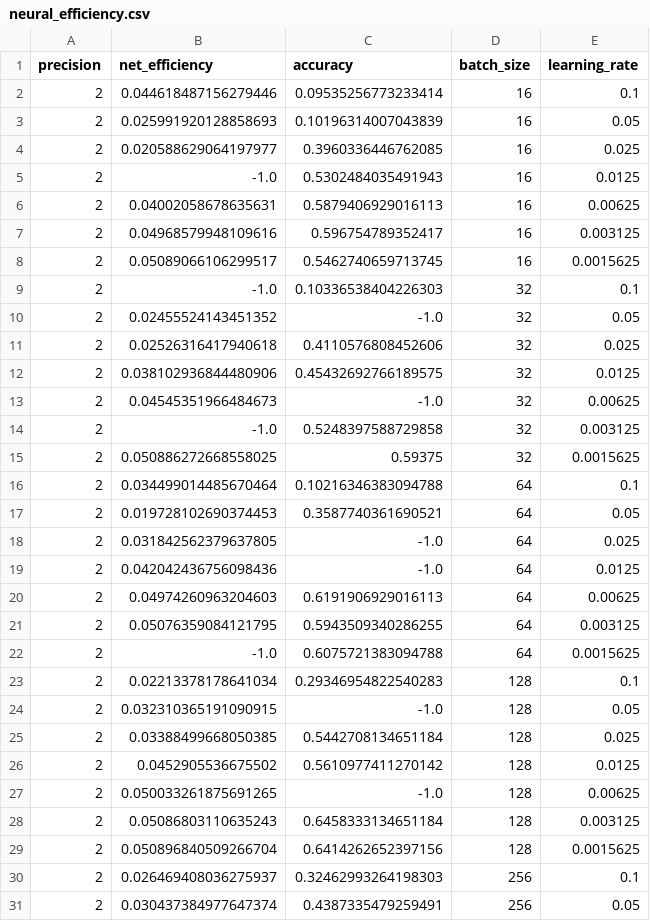
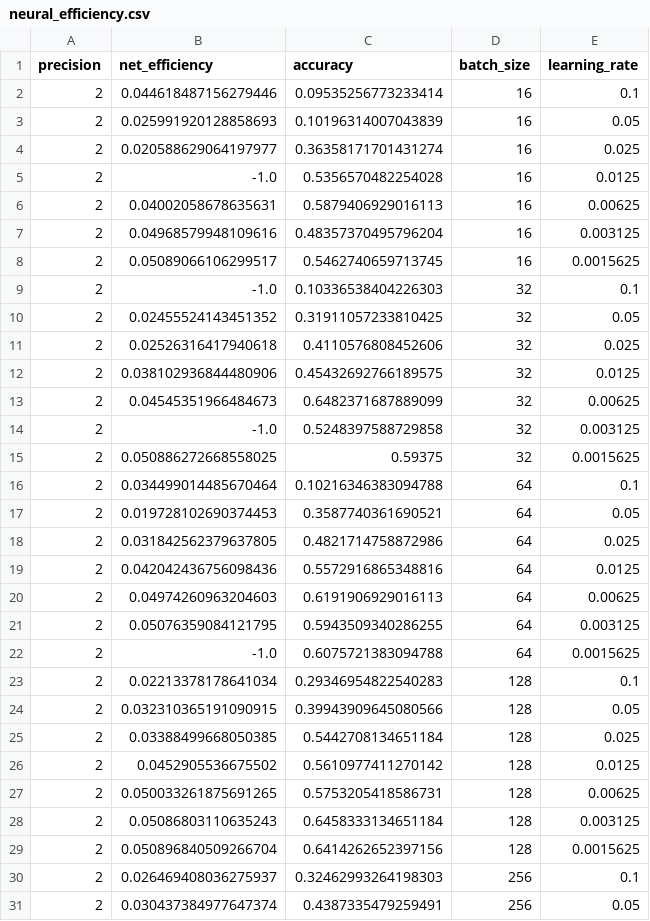
Before and after one commit to Vis4SciML/loss_landscape_taxonomy, a CSV file: workspace/notebooks/results/rn08/neural_efficiency.csv, drawn as a sheet; only a part is shown; the diff covers the shown part only.

```diff
--- a/workspace/notebooks/results/rn08/neural_efficiency.csv
+++ b/workspace/notebooks/results/rn08/neural_efficiency.csv
@@ -3,12 +3,12 @@ precision,net_efficiency,accuracy,batch_size,learning_rate
 2,0.025991920128858693,0.10196314007043839,16,0.05
-2,0.020588629064197977,0.3960336446762085,16,0.025
-2,-1.0,0.5302484035491943,16,0.0125
+2,0.020588629064197977,0.36358171701431274,16,0.025
+2,-1.0,0.5356570482254028,16,0.0125
 2,0.04002058678635631,0.5879406929016113,16,0.00625
-2,0.04968579948109616,0.596754789352417,16,0.003125
+2,0.04968579948109616,0.48357370495796204,16,0.003125
 2,0.05089066106299517,0.5462740659713745,16,0.0015625
 2,-1.0,0.10336538404226303,32,0.1
-2,0.02455524143451352,-1.0,32,0.05
+2,0.02455524143451352,0.31911057233810425,32,0.05
 2,0.02526316417940618,0.4110576808452606,32,0.025
 2,0.038102936844480906,0.45432692766189575,32,0.0125
-2,0.04545351966484673,-1.0,32,0.00625
+2,0.04545351966484673,0.6482371687889099,32,0.00625
 2,-1.0,0.5248397588729858,32,0.003125
@@ -17,4 +17,4 @@ precision,net_efficiency,accuracy,batch_size,learning_rate
 2,0.019728102690374453,0.3587740361690521,64,0.05
-2,0.031842562379637805,-1.0,64,0.025
-2,0.042042436756098436,-1.0,64,0.0125
+2,0.031842562379637805,0.4821714758872986,64,0.025
+2,0.042042436756098436,0.5572916865348816,64,0.0125
 2,0.04974260963204603,0.6191906929016113,64,0.00625
@@ -23,6 +23,6 @@ precision,net_efficiency,accuracy,batch_size,learning_rate
 2,0.02213378178641034,0.29346954822540283,128,0.1
-2,0.032310365191090915,-1.0,128,0.05
+2,0.032310365191090915,0.39943909645080566,128,0.05
 2,0.03388499668050385,0.5442708134651184,128,0.025
 2,0.0452905536675502,0.5610977411270142,128,0.0125
-2,0.050033261875691265,-1.0,128,0.00625
+2,0.050033261875691265,0.5753205418586731,128,0.00625
 2,0.05086803110635243,0.6458333134651184,128,0.003125
```
Also changed, not shown: 40 edited cells elsewhere in this file, workspace/notebooks/results/rn08/fisher.csv, workspace/notebooks/results/rn08/hessian.csv, 7 other files.
